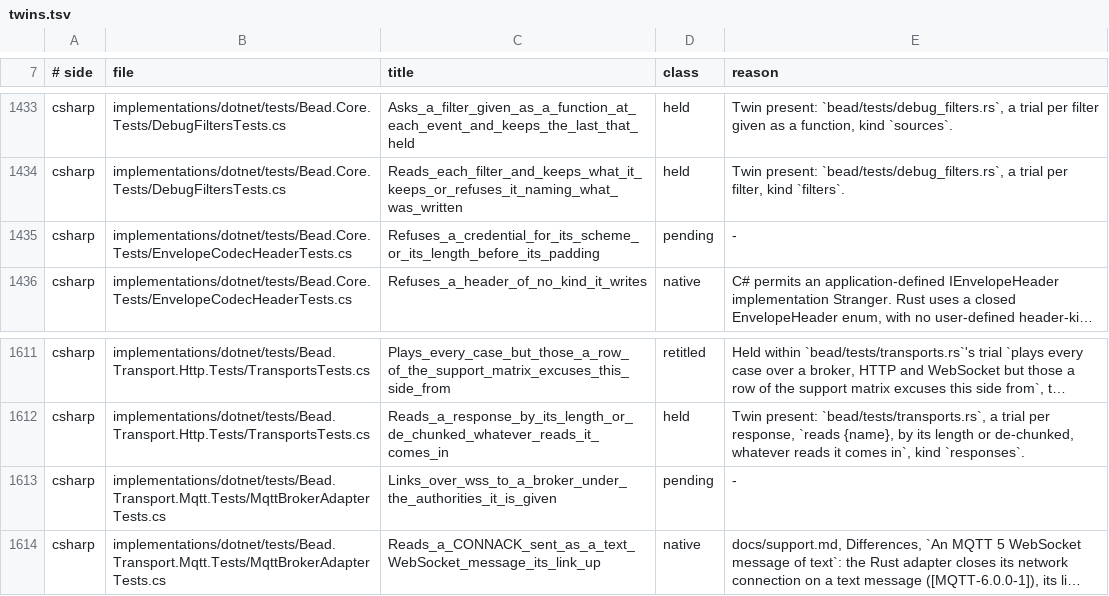
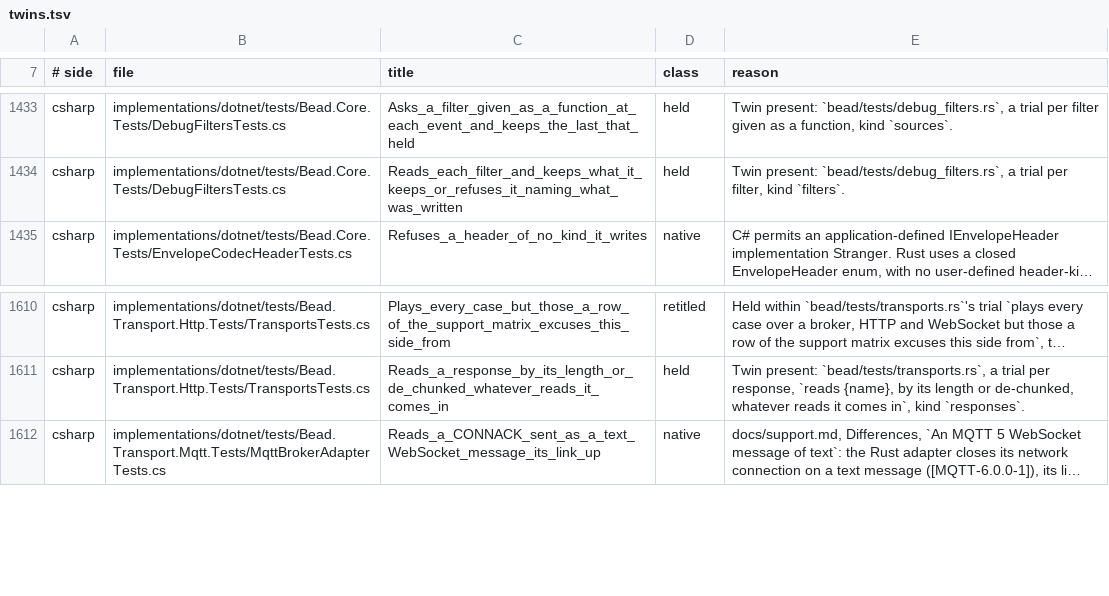
Before and after one commit to francisdesjardins/bead, a TSV file: tools/twins.tsv, drawn as a sheet; only a part is shown, gaps mark what is left out; long unchanged cells end in …; the diff names each change by its address in the sheet, - before the commit and + after, or states it on an @@ line.

Commit message:
test: twin the credential order and MQTT over wss where they were owed
The Rust and TypeScript sides read a CREDENTIAL block that breaks its
padding and its scheme or its length, as the C# side does; the Rust
side links over wss through the test kit's TLS front under the
authorities given, which the matrix's MQTT over TLS row now cites.

```diff
--- a/tools/twins.tsv
+++ b/tools/twins.tsv
-row 1435: csharp | implementations/dotnet/tests/Bead.Core.Tests/EnvelopeCodecHeaderTests.cs | Refuses_a_credential_for_its_scheme_or_its_length_before_its_padding | pending | -
-row 1613: csharp | implementations/dotnet/tests/Bead.Transport.Mqtt.Tests/MqttBrokerAdapterTests.cs | Links_over_wss_to_a_broker_under_the_authorities_it_is_given | pending | -
```
Also changed, not shown: 4 other files.
